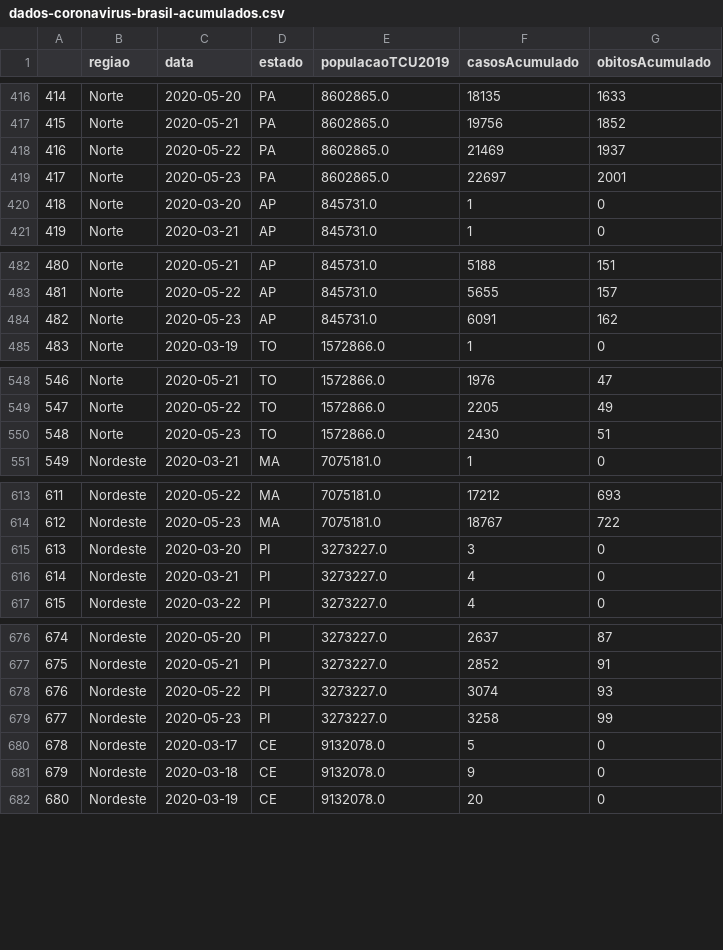
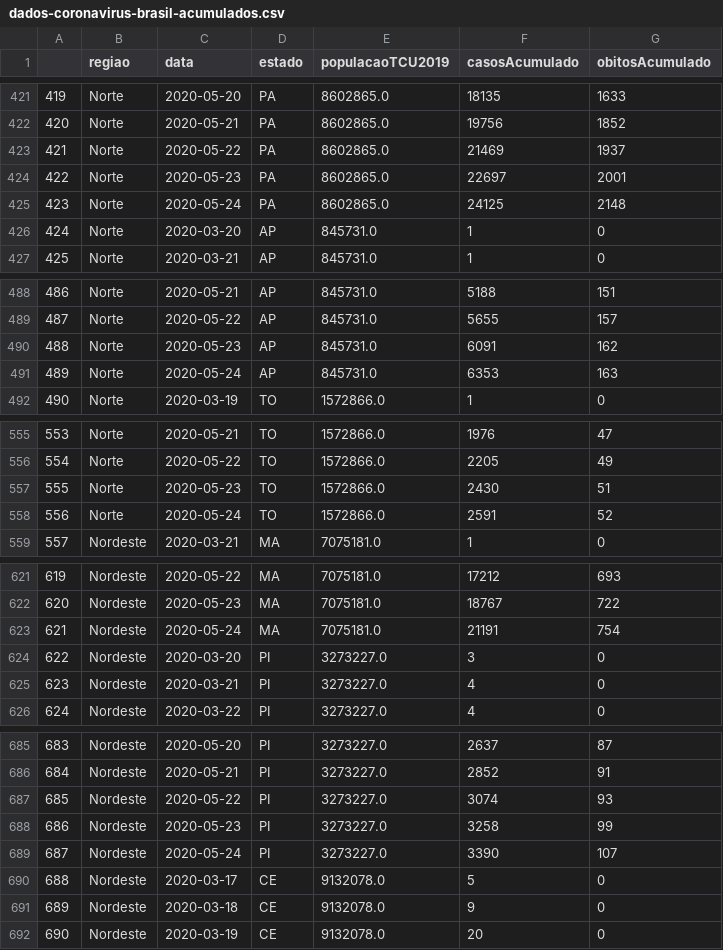
Before and after one commit to canaldjobix/coronavirus-brasil, a CSV file: dados-coronavirus-brasil-acumulados.csv, drawn as a sheet; only a part is shown, gaps mark what is left out; the diff covers the shown part only; the diff names each change by its address in the sheet, - before the commit and + after, or states it on an @@ line.

```diff
--- a/dados-coronavirus-brasil-acumulados.csv
+++ b/dados-coronavirus-brasil-acumulados.csv
@@ column A renumbered between rows 91 and 2039 @@
+row 425: 423 | Norte | 2020-05-24 | PA | 8602865.0 | 24125 | 2148
+row 491: 489 | Norte | 2020-05-24 | AP | 845731.0 | 6353 | 163
+row 558: 556 | Norte | 2020-05-24 | TO | 1572866.0 | 2591 | 52
+row 623: 621 | Nordeste | 2020-05-24 | MA | 7075181.0 | 21191 | 754
+row 689: 687 | Nordeste | 2020-05-24 | PI | 3273227.0 | 3390 | 107
```
Also changed, not shown: 23 added rows elsewhere in this file.
